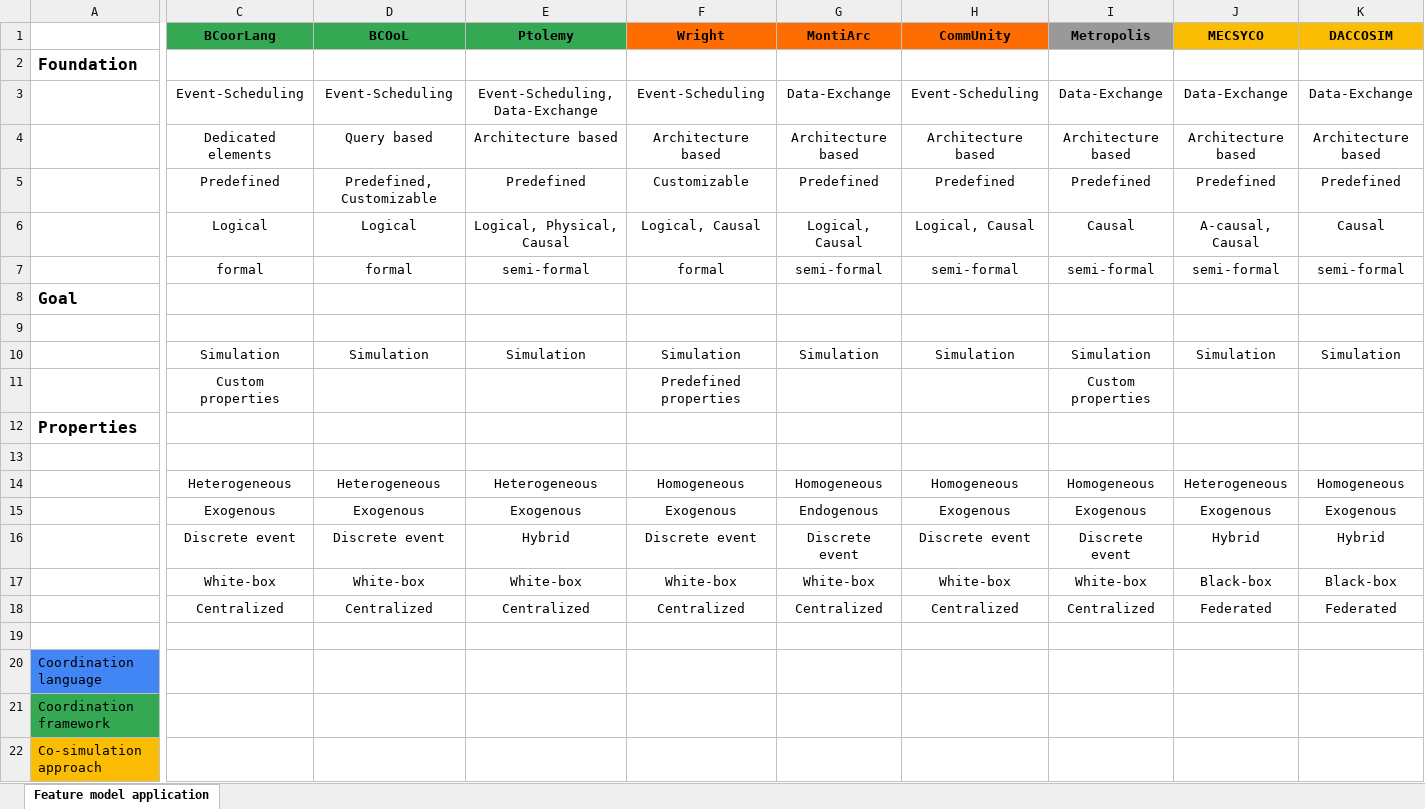
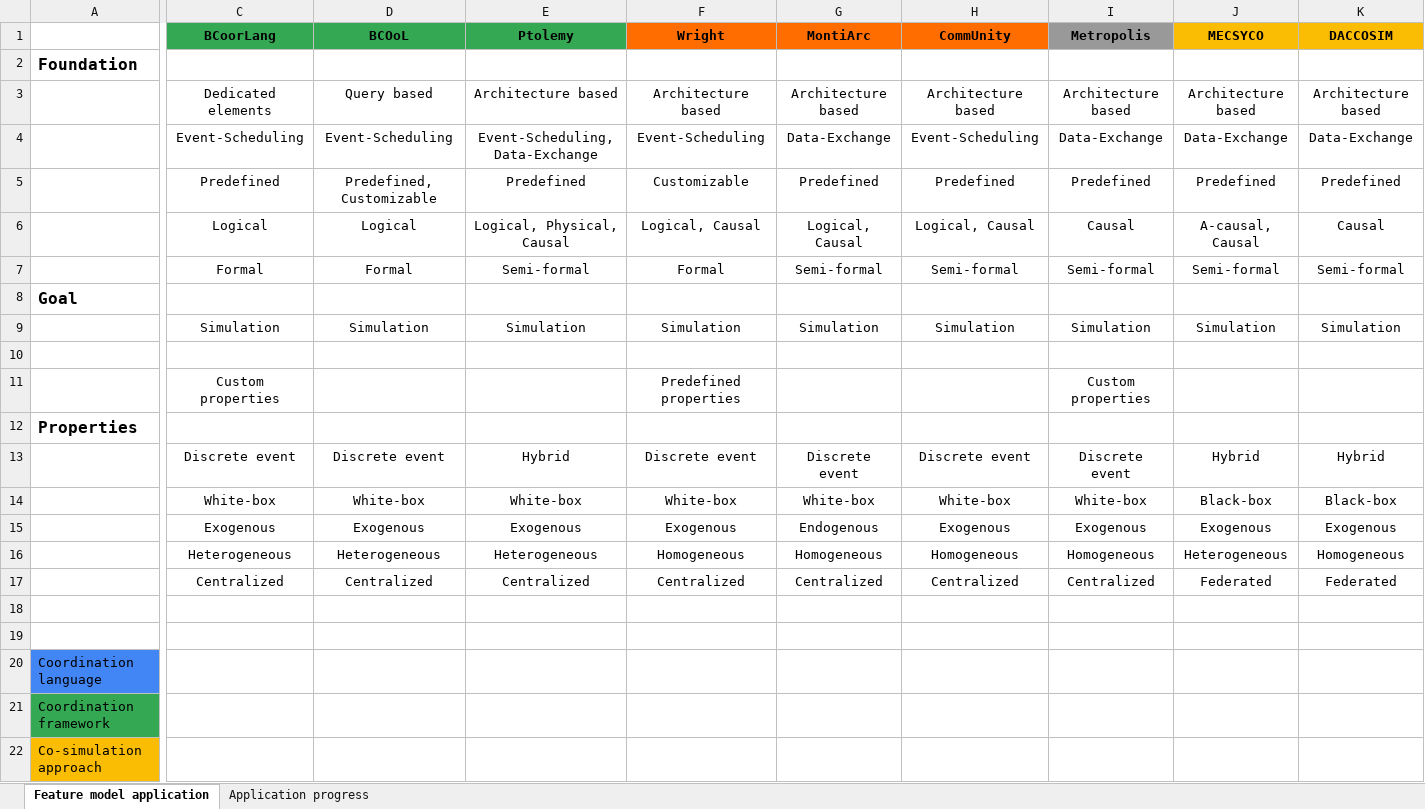
Before and after one commit to timKraeuter/Coordination-2024, an Excel workbook: artifacts/classification.xlsx, sheet Feature model application, drawn as a sheet; only a part is shown, gaps mark what is left out; values as stored, in another font and other column widths than the file's, no borders; charts and pictures not drawn; removed rows and columns are numbered as before the commit, all else as after; rows hold the shown columns only; the diff covers the shown part only; the diff names each change by its address in the sheet, - before the commit and + after, or states it on an @@ line.

```diff
--- a/artifacts/classification.xlsx (sheet Feature model application)
+++ b/artifacts/classification.xlsx (sheet Feature model application)
+sheet tab: Application progress
@@ row 4 moved to row 3: Syntax @@
-C7 (BCoorLang): formal
+C7 (BCoorLang): Formal
-D7 (BCOoL): formal
+D7 (BCOoL): Formal
-E7 (Ptolemy): semi-formal
+E7 (Ptolemy): Semi-formal
-F7 (Wright): formal
+F7 (Wright): Formal
-G7 (MontiArc): semi-formal
+G7 (MontiArc): Semi-formal
-H7 (CommUnity): semi-formal
+H7 (CommUnity): Semi-formal
-I7 (Metropolis): semi-formal
+I7 (Metropolis): Semi-formal
-J7 (MECSYCO): semi-formal
+J7 (MECSYCO): Semi-formal
-K7 (DACCOSIM): semi-formal
+K7 (DACCOSIM): Semi-formal
@@ row 10 moved to row 9: Simulation @@
-row 13: (empty)
@@ row 14 moved to row 16: Component languages @@
+row 18: (empty)
```
Also changed, not shown: 8 edited cells elsewhere in this sheet, charts or pictures, artifacts/python-scripts/distance/distances.xlsx, 2 other files.
